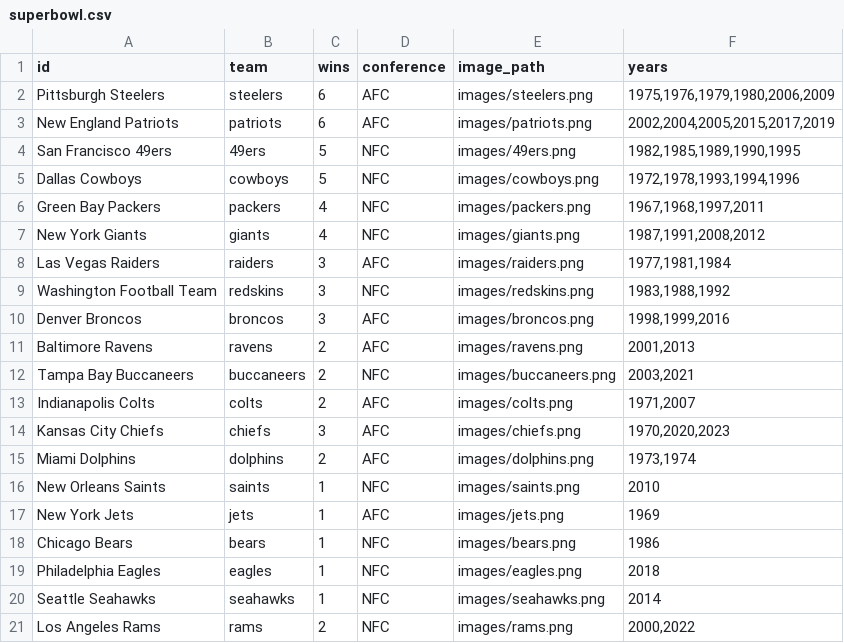
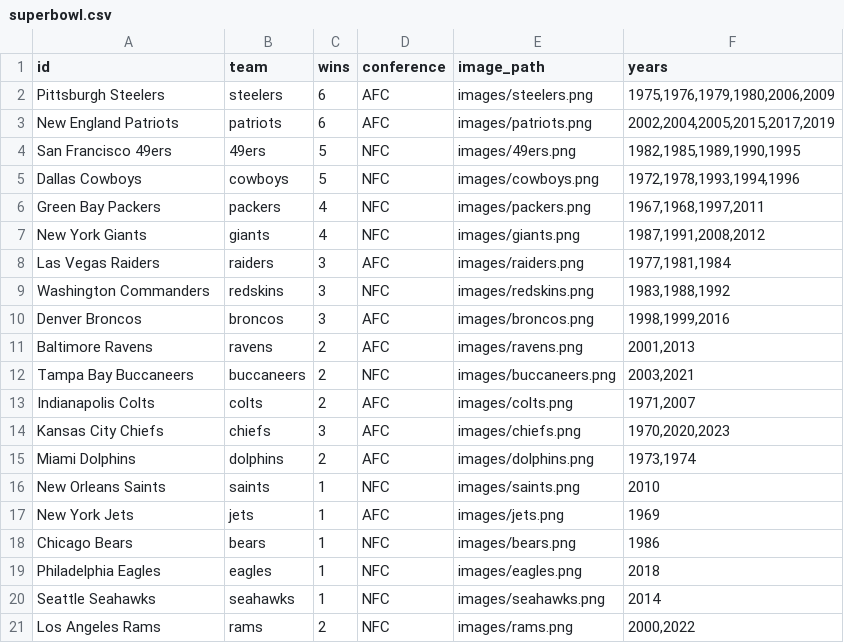
Before and after one commit to brandonopdx/brandonopdx.github.io, a CSV file: superbowl.csv, drawn as a sheet.

Commit message:
Update superbowl.csv
Added Chiefs 2023, changed to Washington Commanders

```diff
--- a/superbowl.csv
+++ b/superbowl.csv
@@ -8,3 +8,3 @@ New York Giants,giants,4,NFC,images/giants.png,"1987,1991,2008,2012"
 Las Vegas Raiders,raiders,3,AFC,images/raiders.png,"1977,1981,1984"
-Washington Football Team,redskins,3,NFC,images/redskins.png,"1983,1988,1992"
+Washington Commanders,redskins,3,NFC,images/redskins.png,"1983,1988,1992"
 Denver Broncos,broncos,3,AFC,images/broncos.png,"1998,1999,2016"
```
